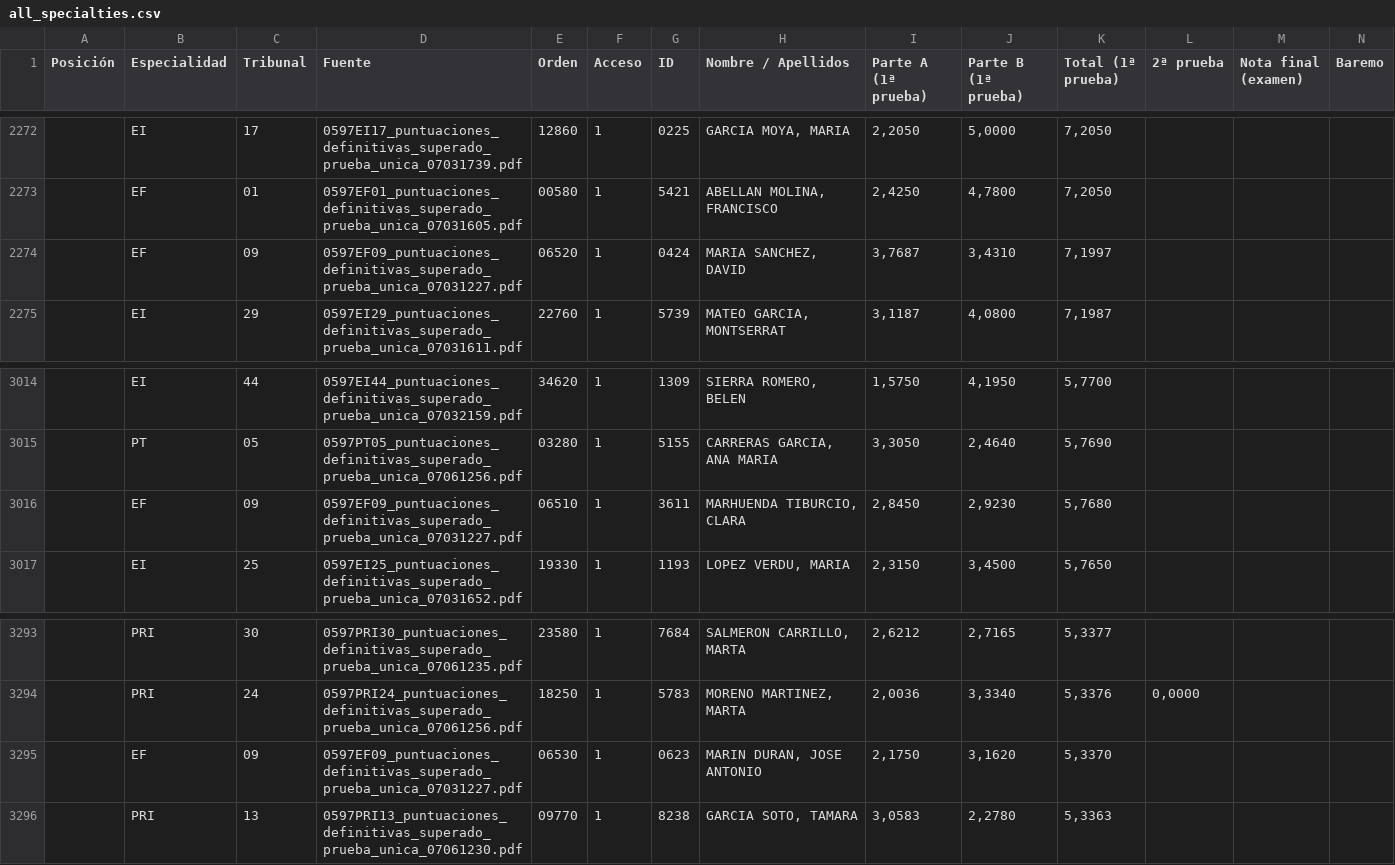
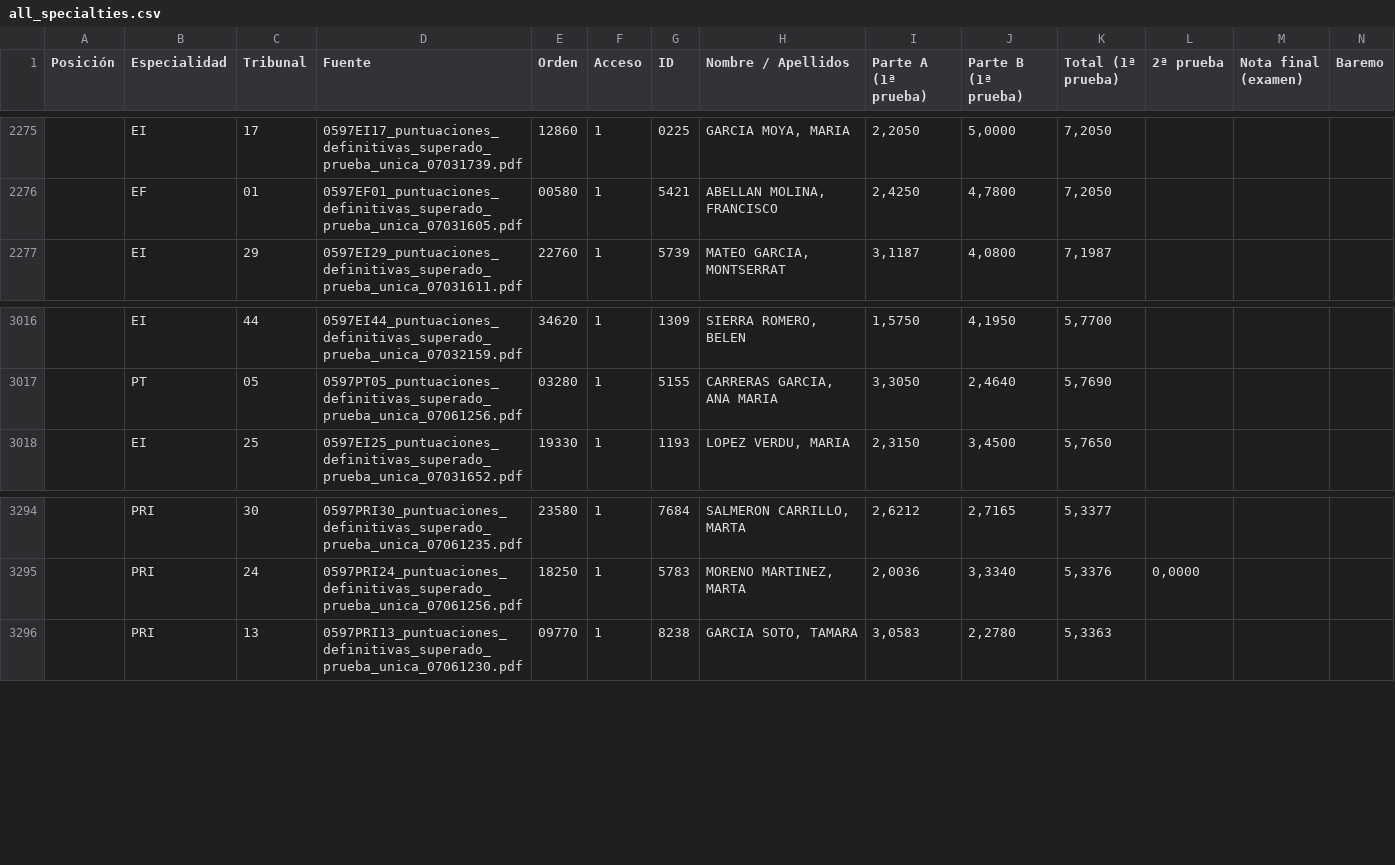
Before and after one commit to Empereur-Dragon/empereur-dragon.github.io, a CSV file: all_specialties.csv, drawn as a sheet; only a part is shown, gaps mark what is left out; removed rows and columns are numbered as before the commit, all else as after; rows hold the shown columns only; the diff covers the shown part only; the diff names each change by its address in the sheet, - before the commit and + after, or states it on an @@ line.

```diff
--- a/all_specialties.csv
+++ b/all_specialties.csv
-row 2274:  | EF | 09 | 0597EF09_puntuaciones_definitivas_superado_prueba_unica_07031227.pdf | 06520 | 1 | 0424 | MARIA SANCHEZ, DAVID | 3,7687 | 3,4310 | 7,1997
-row 3016:  | EF | 09 | 0597EF09_puntuaciones_definitivas_superado_prueba_unica_07031227.pdf | 06510 | 1 | 3611 | MARHUENDA TIBURCIO, CLARA | 2,8450 | 2,9230 | 5,7680
-row 3295:  | EF | 09 | 0597EF09_puntuaciones_definitivas_superado_prueba_unica_07031227.pdf | 06530 | 1 | 0623 | MARIN DURAN, JOSE ANTONIO | 2,1750 | 3,1620 | 5,3370
```
Also changed, not shown: 4 added rows and 1 removed row elsewhere in this file, 3 other files.
